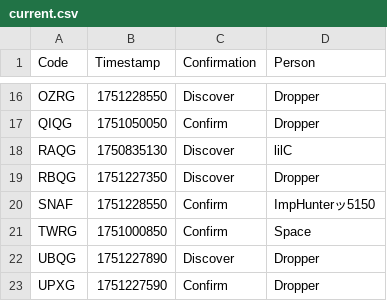
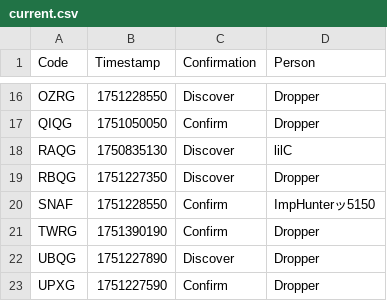
Before and after one commit to Sparxist/GlitchedLobbiesAU, a CSV file: current.csv, drawn as a sheet; only a part is shown, gaps mark what is left out.

Commit message:
Update current.csv

```diff
--- a/current.csv
+++ b/current.csv
@@ -20,3 +20,3 @@ RBQG,1751227350,Discover,Dropper
 SNAF,1751228550,Confirm,ImpHunterッ5150
-TWRG,1751000850,Confirm,Space
+TWRG,1751390190,Confirm,Dropper
 UBQG,1751227890,Discover,Dropper
```
